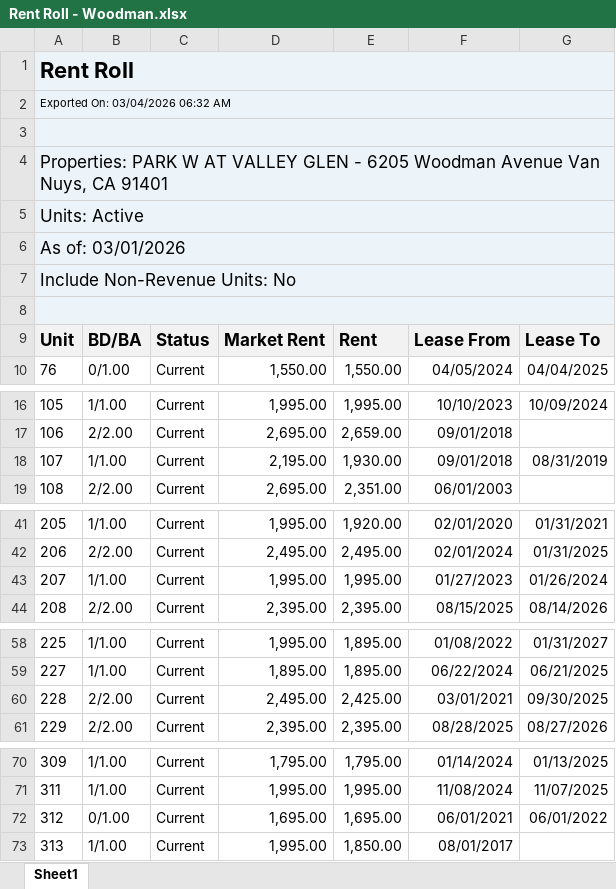
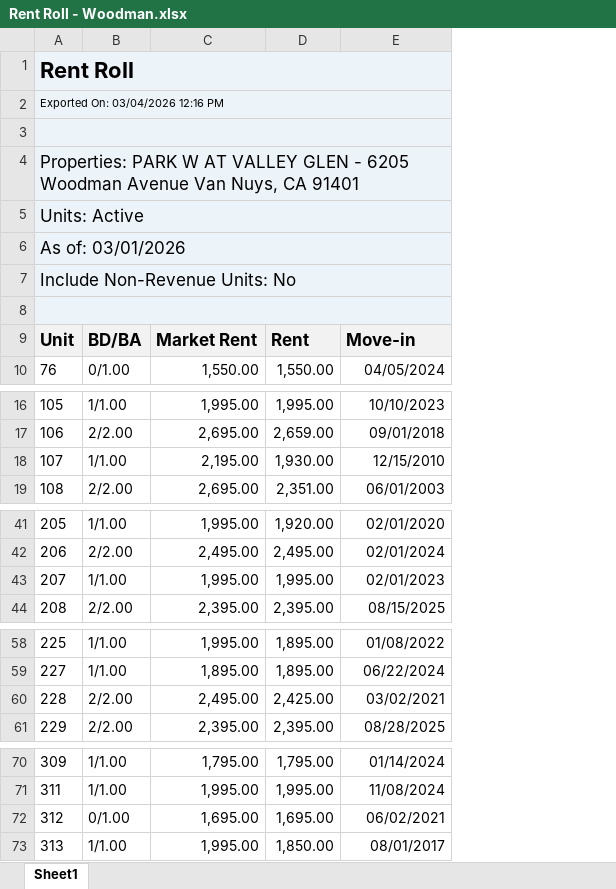
Before and after one commit to ssweeney66/unit-turns-dashboard, an Excel workbook: Rent Rolls/Rent Roll - Woodman.xlsx, sheet Sheet1, drawn as a sheet; only a part is shown, gaps mark what is left out; values as stored, in another font and other column widths than the file's, no borders; removed rows and columns are numbered as before the commit, all else as after; the diff names each change by its address in the sheet, - before the commit and + after, or states it on an @@ line.

```diff
--- a/Rent Rolls/Rent Roll - Woodman.xlsx (sheet Sheet1)
+++ b/Rent Rolls/Rent Roll - Woodman.xlsx (sheet Sheet1)
-column C, rows 9-10: Status | Current; rows 16-19: all Current; rows 41-44: all Current; rows 58-61: all Current; rows 70-73: all Current
-column G, rows 9-10: Lease To | 04/04/2025; rows 16-18: 10/09/2024 |  | 08/31/2019; rows 41-44: 01/31/2021 | 01/31/2025 | 01/26/2024 | 08/14/2026; rows 58-61: 01/31/2027 | 06/21/2025 | 09/30/2025 | 08/27/2026; rows 70-72: 01/13/2025 | 11/07/2025 | 06/01/2022
-A2: Exported On: 03/04/2026 06:32 AM
+A2: Exported On: 03/04/2026 12:16 PM
-E9: Lease From
+E9: Move-in
-E18: 09/01/2018
+E18: 12/15/2010
-E43: 01/27/2023
+E43: 02/01/2023
-E60: 03/01/2021
+E60: 03/02/2021
-E72: 06/01/2021
+E72: 06/02/2021
```
Also changed, not shown: Rent Rolls/Rent Roll - Collins.xlsx, 4 other files.
